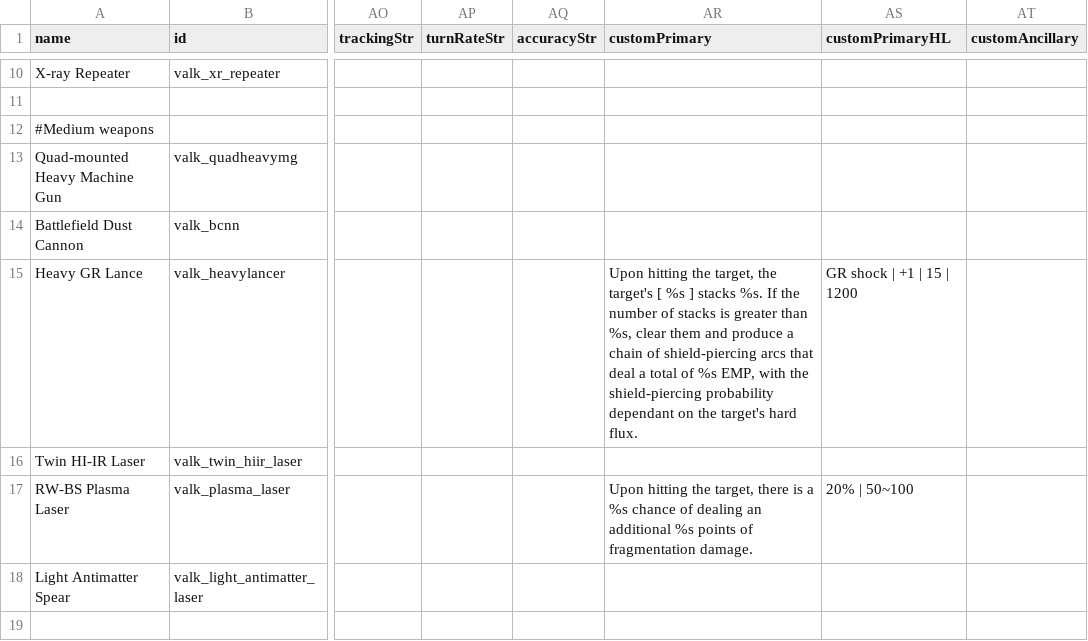
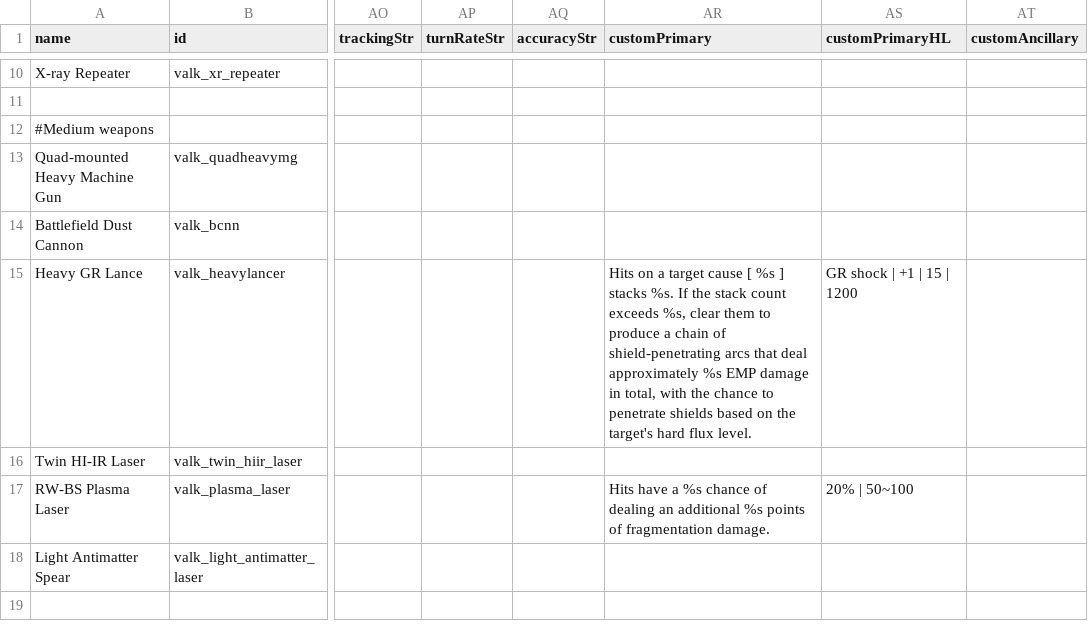
Before and after one commit to persocom01/Valkyrian_EN, a CSV file: data/weapons/weapon_data.csv, drawn as a sheet; only a part is shown, gaps mark what is left out; the diff covers the shown part only; the diff names each change by its address in the sheet, - before the commit and + after, or states it on an @@ line.

```diff
--- a/data/weapons/weapon_data.csv
+++ b/data/weapons/weapon_data.csv
-AR15 (customPrimary): Upon hitting the target, the target's [ %s ] stacks %s. If the number of stacks is greater than %s, clear them and produce a chain of shield-piercing arcs that deal a total of %s EMP, with the shield-piercing probability dependant on the target's hard flux.
+AR15 (customPrimary): Hits on a target cause [ %s ] stacks %s. If the stack count exceeds %s, clear them to produce a chain of shield-penetrating arcs that deal approximately %s EMP damage in total, with the chance to penetrate shields based on the target's hard flux level.
-AR17 (customPrimary): Upon hitting the target, there is a %s…
+AR17 (customPrimary): Hits have a %s…
```
Also changed, not shown: 16 edited cells elsewhere in this file, data/hullmods/hull_mods.csv, data/strings/descriptions.csv, 1 other file.
